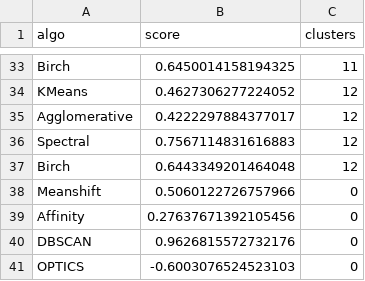
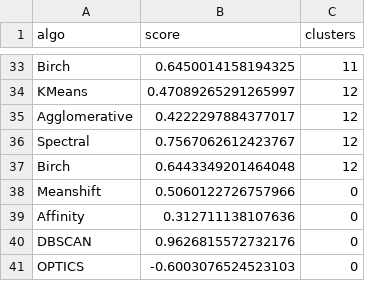
Before and after one commit to stefanbund/grus-code, a CSV file: ver2-pctChangeDriven/ranked_classifier_search.csv, drawn as a sheet; only a part is shown, gaps mark what is left out; the diff covers the shown part only; the diff names each change by its address in the sheet, - before the commit and + after, or states it on an @@ line.

```diff
--- a/ver2-pctChangeDriven/ranked_classifier_search.csv
+++ b/ver2-pctChangeDriven/ranked_classifier_search.csv
-B34 (score): 0.4627306277224052
+B34 (score): 0.47089265291265997
-B36 (score): 0.7567114831616883
+B36 (score): 0.7567062612423767
-B39 (score): 0.27637671392105456
+B39 (score): 0.312711138107636
```
Also changed, not shown: 12 edited cells elsewhere in this file, 3 other files.
